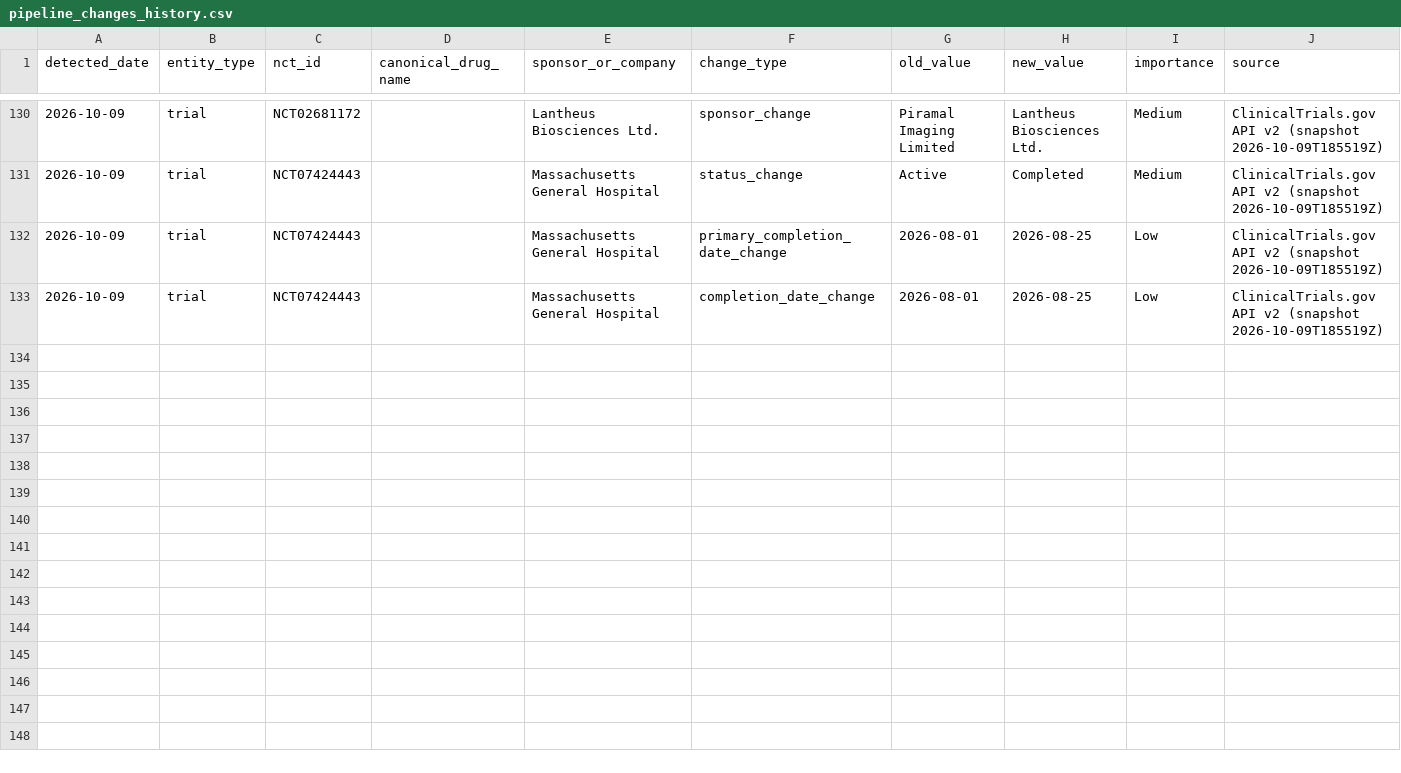
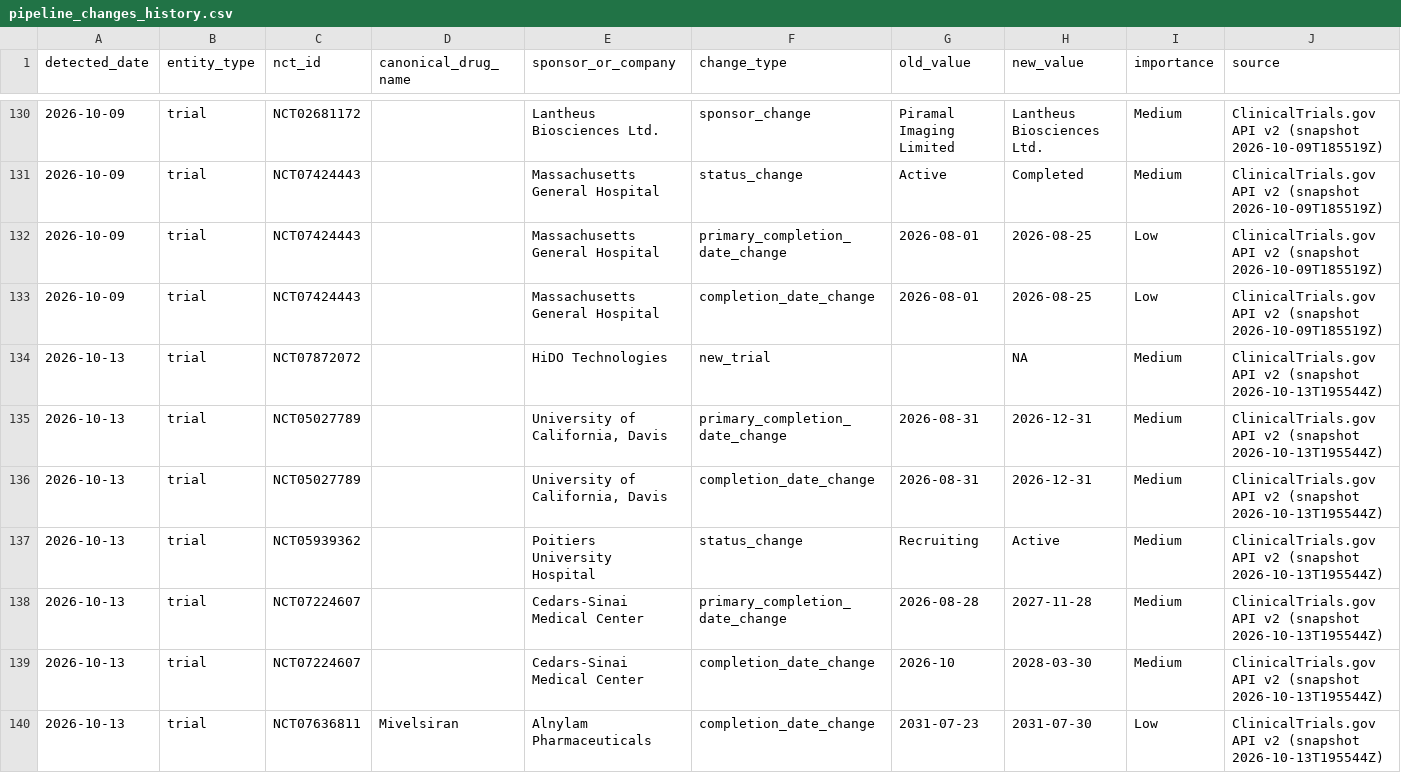
Before and after one commit to juniparkk/AriBio-Clinical-Trial-Pipeline, a CSV file: outputs/pipeline_changes_history.csv, drawn as a sheet; only a part is shown, gaps mark what is left out; rows hold the shown columns only; the diff names each change by its address in the sheet, - before the commit and + after, or states it on an @@ line.

```diff
--- a/outputs/pipeline_changes_history.csv
+++ b/outputs/pipeline_changes_history.csv
+row 134: 2026-10-13 | trial | NCT07872072 |  | HiDO Technologies | new_trial |  | NA | Medium | ClinicalTrials.gov API v2 (snapshot 2026-10-13T195544Z)
+row 135: 2026-10-13 | trial | NCT05027789 |  | University of California, Davis | primary_completion_date_change | 2026-08-31 | 2026-12-31 | Medium | ClinicalTrials.gov API v2 (snapshot 2026-10-13T195544Z)
+row 136: 2026-10-13 | trial | NCT05027789 |  | University of California, Davis | completion_date_change | 2026-08-31 | 2026-12-31 | Medium | ClinicalTrials.gov API v2 (snapshot 2026-10-13T195544Z)
+row 137: 2026-10-13 | trial | NCT05939362 |  | Poitiers University Hospital | status_change | Recruiting | Active | Medium | ClinicalTrials.gov API v2 (snapshot 2026-10-13T195544Z)
+row 138: 2026-10-13 | trial | NCT07224607 |  | Cedars-Sinai Medical Center | primary_completion_date_change | 2026-08-28 | 2027-11-28 | Medium | ClinicalTrials.gov API v2 (snapshot 2026-10-13T195544Z)
+row 139: 2026-10-13 | trial | NCT07224607 |  | Cedars-Sinai Medical Center | completion_date_change | 2026-10 | 2028-03-30 | Medium | ClinicalTrials.gov API v2 (snapshot 2026-10-13T195544Z)
+row 140: 2026-10-13 | trial | NCT07636811 | Mivelsiran | Alnylam Pharmaceuticals | completion_date_change | 2031-07-23 | 2031-07-30 | Low | ClinicalTrials.gov API v2 (snapshot 2026-10-13T195544Z)
```
Also changed, not shown: outputs/classification_gap_audit.csv, outputs/competitive_attention.csv, 7 other files.
